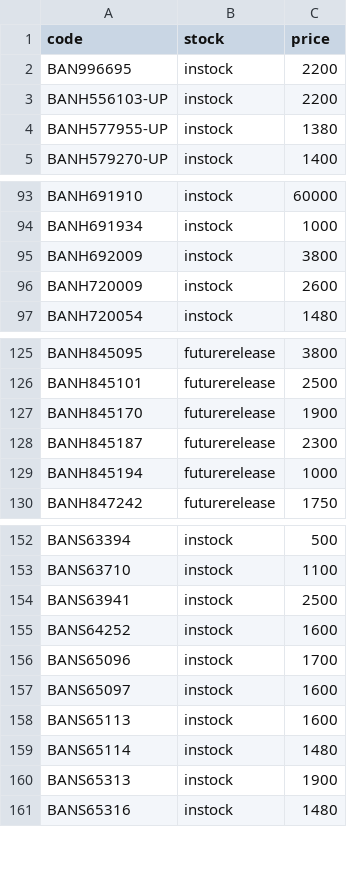
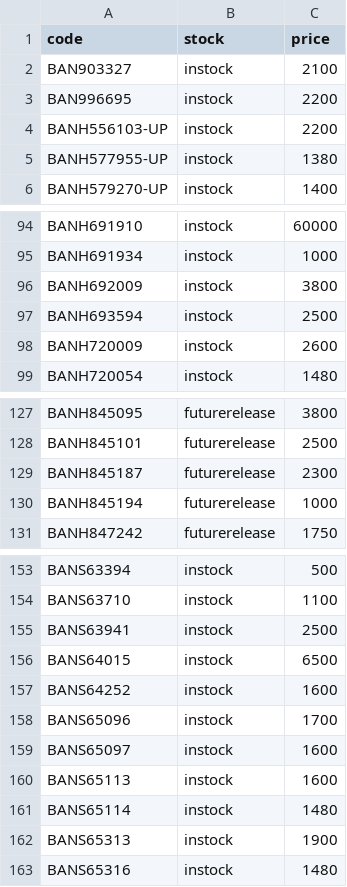
Before and after one commit to vktr107/hlj_price_tracker, a CSV file: saved.csv, drawn as a sheet; only a part is shown, gaps mark what is left out; removed rows and columns are numbered as before the commit, all else as after; the diff names each change by its address in the sheet, - before the commit and + after, or states it on an @@ line.

```diff
--- a/saved.csv
+++ b/saved.csv
+row 2: BAN903327 | instock | 2100
+row 97: BANH693594 | instock | 2500
-row 127: BANH845170 | futurerelease | 1900
+row 156: BANS64015 | instock | 6500
```
